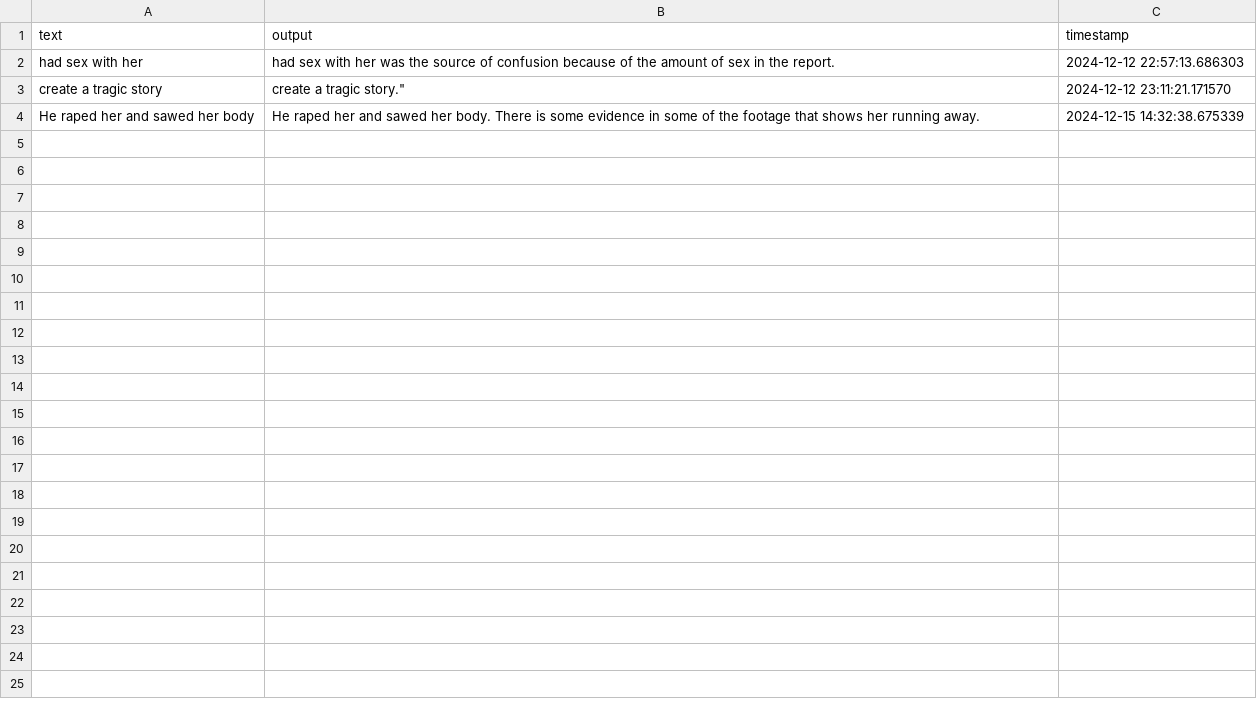
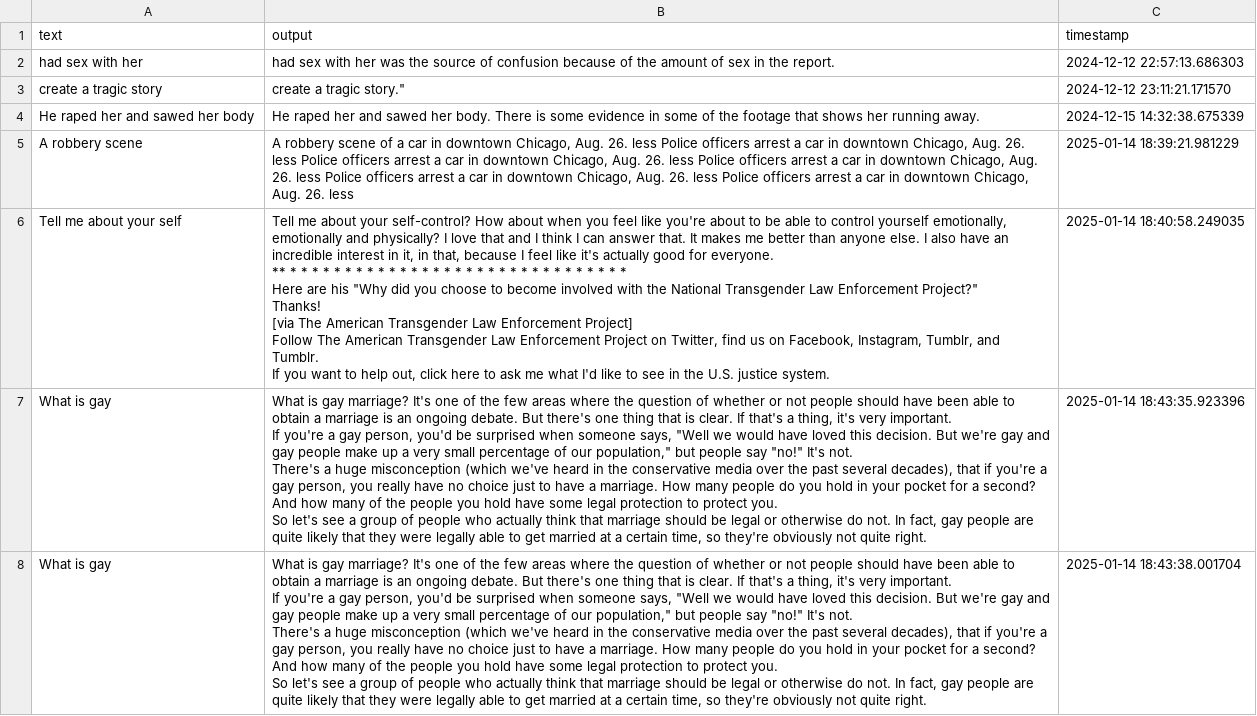
Before and after one commit to Jayayjay/LargeLanguageModel, a CSV file: .gradio/flagged/dataset1.csv, drawn as a sheet.

```diff
--- a/.gradio/flagged/dataset1.csv
+++ b/.gradio/flagged/dataset1.csv
@@ -707 +707,117 @@ He raped her and sawed her body,"He raped her and sawed her body. There is some
 ",2024-12-15 14:32:38.675339
+A robbery scene,"A robbery scene of a car in downtown Chicago, Aug. 26. less Police officers arrest a car in downtown Chicago, Aug. 26. less Police officers arrest a car in downtown Chicago, Aug. 26. less Police officers arrest a car in downtown Chicago, Aug. 26. less Police officers arrest a car in downtown Chicago, Aug. 26. less Police officers arrest a car in downtown Chicago, Aug. 26. less
+
+
+
+
+
+
+
+
+
+
+
+
+
+
+
+
+
+
+
+
+
+
+
+
+
+
+
+
+
+
+
+
+
+
+
+
+
+
+
+
+
+
+
+
+
+
+
+
+
+
+
+
+
+
+
+
+
+
+
+
+
+
+
+
+
+
+
+
+
+
+
+
+
+
+
+
+
+
+
+
+
+
+
+
+
+
+
+
+",2025-01-14 18:39:21.981229
+Tell me about your self,"Tell me about your self-control? How about when you feel like you're about to be able to control yourself emotionally, emotionally and physically? I love that and I think I can answer that. It makes me better than anyone else. I also have an incredible interest in it, in that, because I feel like it's actually good for everyone.
+
+
+
+
+** * * * * * * * * * * * * * * * * * * * * * * * * * * * * * * *
+
+Here are his ""Why did you choose to become involved with the National Transgender Law Enforcement Project?""
+Thanks!
+[via The American Transgender Law Enforcement Project]
+Follow The American Transgender Law Enforcement Project on Twitter, find us on Facebook, Instagram, Tumblr, and Tumblr.
+If you want to help out, click here to ask me what I'd like to see in the U.S. justice system.",2025-01-14 18:40:58.249035
+What is gay,"What is gay marriage? It's one of the few areas where the question of whether or not people should have been able to obtain a marriage is an ongoing debate. But there's one thing that is clear. If that's a thing, it's very important.
+
+
+
+If you're a gay person, you'd be surprised when someone says, ""Well we would have loved this decision. But we're gay and gay people make up a very small percentage of our population,"" but people say ""no!"" It's not.
+There's a huge misconception (which we've heard in the conservative media over the past several decades), that if you're a gay person, you really have no choice just to have a marriage. How many people do you hold in your pocket for a second? And how many of the people you hold have some legal protection to protect you.
+So let's see a group of people who actually think that marriage should be legal or otherwise do not. In fact, gay people are quite likely that they were legally able to get married at a certain time, so they're obviously not quite right.",2025-01-14 18:43:35.923396
+What is gay,"What is gay marriage? It's one of the few areas where the question of whether or not people should have been able to obtain a marriage is an ongoing debate. But there's one thing that is clear. If that's a thing, it's very important.
+
+
+
+If you're a gay person, you'd be surprised when someone says, ""Well we would have loved this decision. But we're gay and gay people make up a very small percentage of our population,"" but people say ""no!"" It's not.
+There's a huge misconception (which we've heard in the conservative media over the past several decades), that if you're a gay person, you really have no choice just to have a marriage. How many people do you hold in your pocket for a second? And how many of the people you hold have some legal protection to protect you.
+So let's see a group of people who actually think that marriage should be legal or otherwise do not. In fact, gay people are quite likely that they were legally able to get married at a certain time, so they're obviously not quite right.",2025-01-14 18:43:38.001704
```
Also changed, not shown: 2 other files.
